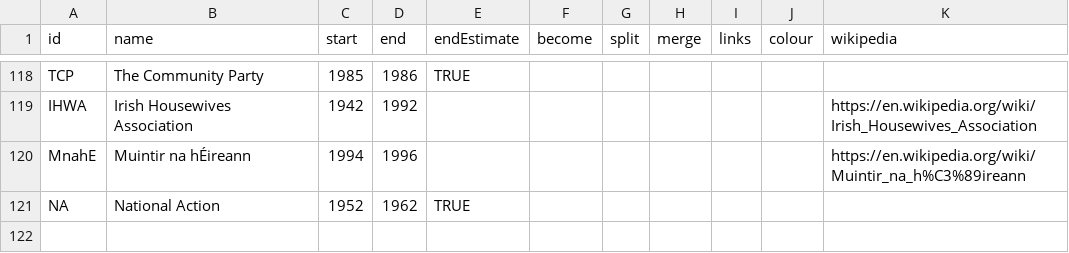
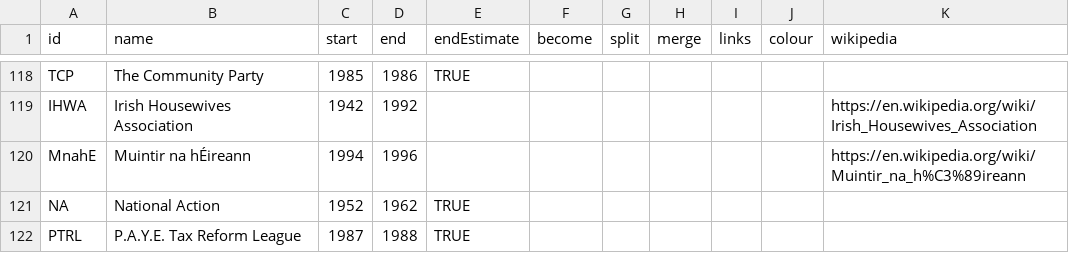
Before and after one commit to Aonrud/Irish-Electoral-Parties, a CSV file: docs/parties.csv, drawn as a sheet; only a part is shown, gaps mark what is left out.

Commit message:
content: add P.A.Y.E. Tax Reform League
Ran in 1987 GE. See https://irishelectionliterature.com/tag/tax-reform-league/

```diff
--- a/docs/parties.csv
+++ b/docs/parties.csv
@@ -121 +121,2 @@ MnahE,Muintir na hÉireann,1994,1996,,,,,,,https://en.wikipedia.org/wiki/Muintir
 NA,National Action,1952,1962,TRUE,,,,,,
+PTRL,P.A.Y.E. Tax Reform League,1987,1988,TRUE,,,,,,
```
